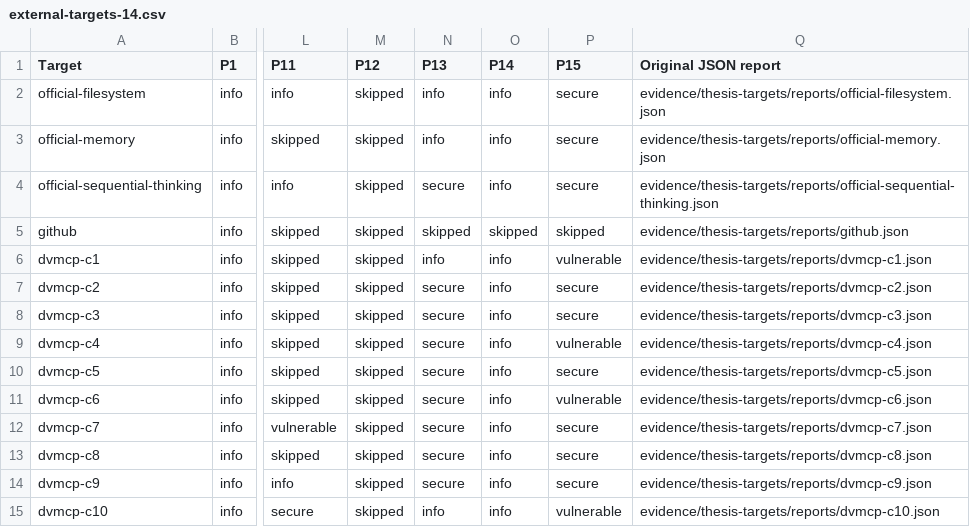
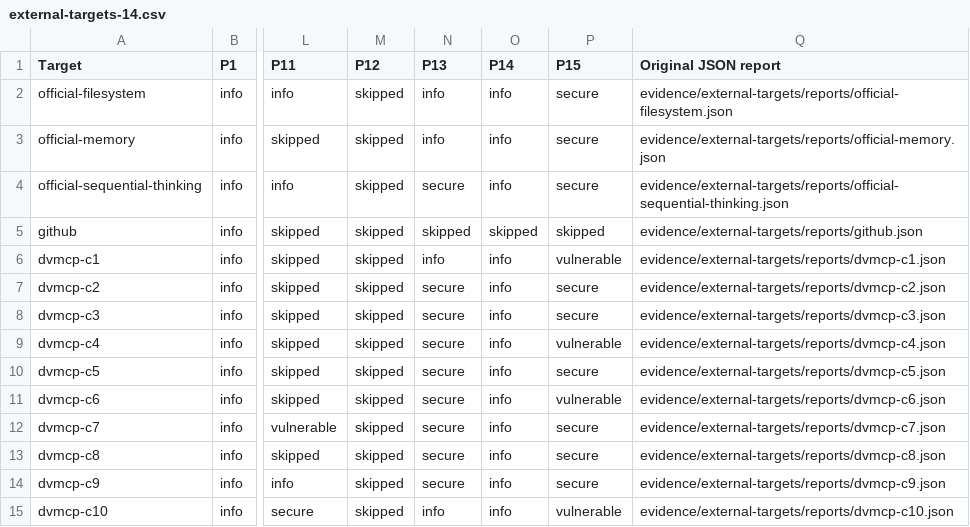
Before and after one commit to MatteoLoisi/MCP-VULNLAB, a CSV file: results/external-targets-14.csv, drawn as a sheet; only a part is shown, gaps mark what is left out; the diff names each change by its address in the sheet, - before the commit and + after, or states it on an @@ line.

Commit message:
Add the original reports cited by the result tables
- evidence/historical-targets/: 27 reports of the historical test battery
  (results/real-target-27-configurations.csv, matrix.xlsx).
- evidence/external-targets/ and evidence/p4-followups/: 14 external targets
  and three P4 follow-ups (results/external-targets-14.csv,
  results/p4-followups-3.csv); the folder was previously cited as
  evidence/thesis-targets/.
- evidence/ssrf/: five SSRF configuration reports and the campaign manifest.
- evidence/followups/tcmcp-204/2026-10-12/: repeat runs cited by the catalogue.
- Reports are byte-identical to the originals; .gitattributes keeps them
  unconverted. README lists the evidence folders.

```diff
--- a/results/external-targets-14.csv
+++ b/results/external-targets-14.csv
-Q2 (Original JSON report): evidence/thesis-targets/reports/official-filesystem.json
+Q2 (Original JSON report): evidence/external-targets/reports/official-filesystem.json
-Q3 (Original JSON report): evidence/thesis-targets/reports/official-memory.json
+Q3 (Original JSON report): evidence/external-targets/reports/official-memory.json
-Q4 (Original JSON report): evidence/thesis-targets/reports/official-sequential-thinking.json
+Q4 (Original JSON report): evidence/external-targets/reports/official-sequential-thinking.json
-Q5 (Original JSON report): evidence/thesis-targets/reports/github.json
+Q5 (Original JSON report): evidence/external-targets/reports/github.json
-Q6 (Original JSON report): evidence/thesis-targets/reports/dvmcp-c1.json
+Q6 (Original JSON report): evidence/external-targets/reports/dvmcp-c1.json
-Q7 (Original JSON report): evidence/thesis-targets/reports/dvmcp-c2.json
+Q7 (Original JSON report): evidence/external-targets/reports/dvmcp-c2.json
-Q8 (Original JSON report): evidence/thesis-targets/reports/dvmcp-c3.json
+Q8 (Original JSON report): evidence/external-targets/reports/dvmcp-c3.json
-Q9 (Original JSON report): evidence/thesis-targets/reports/dvmcp-c4.json
+Q9 (Original JSON report): evidence/external-targets/reports/dvmcp-c4.json
-Q10 (Original JSON report): evidence/thesis-targets/reports/dvmcp-c5.json
+Q10 (Original JSON report): evidence/external-targets/reports/dvmcp-c5.json
-Q11 (Original JSON report): evidence/thesis-targets/reports/dvmcp-c6.json
+Q11 (Original JSON report): evidence/external-targets/reports/dvmcp-c6.json
-Q12 (Original JSON report): evidence/thesis-targets/reports/dvmcp-c7.json
+Q12 (Original JSON report): evidence/external-targets/reports/dvmcp-c7.json
-Q13 (Original JSON report): evidence/thesis-targets/reports/dvmcp-c8.json
+Q13 (Original JSON report): evidence/external-targets/reports/dvmcp-c8.json
-Q14 (Original JSON report): evidence/thesis-targets/reports/dvmcp-c9.json
+Q14 (Original JSON report): evidence/external-targets/reports/dvmcp-c9.json
-Q15 (Original JSON report): evidence/thesis-targets/reports/dvmcp-c10.json
+Q15 (Original JSON report): evidence/external-targets/reports/dvmcp-c10.json
```
Also changed, not shown: 54 other files.
